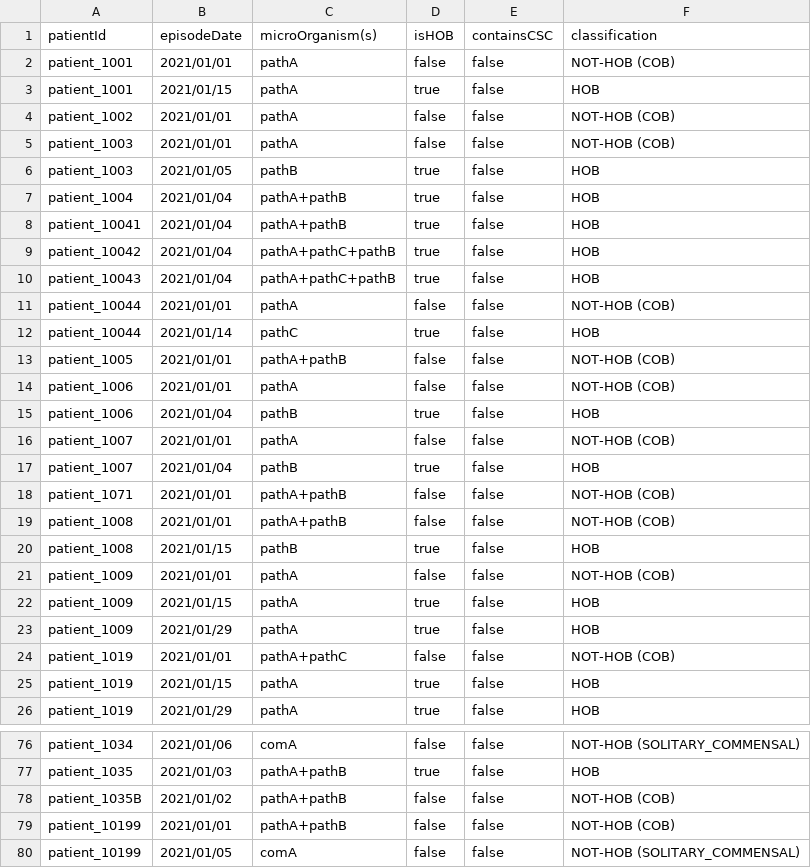
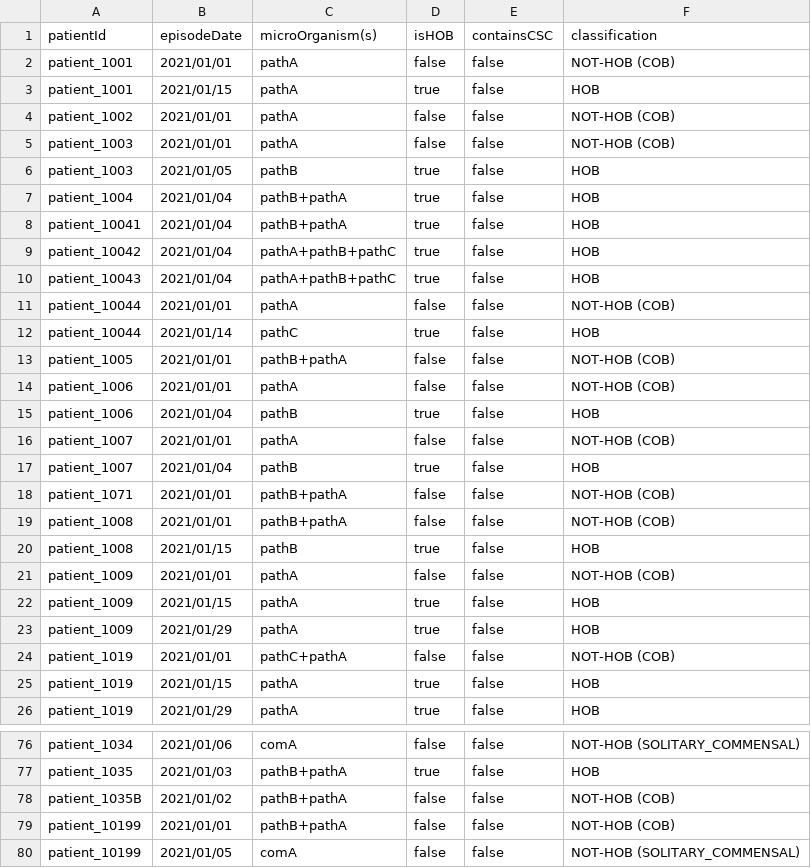
Before and after one commit to ddtxra/bsi-algo, a TSV file: praise-mds/hob-output-expected-including-cobs-and-solitary-commensals.tsv, drawn as a sheet; only a part is shown, gaps mark what is left out; the diff covers the shown part only; the diff names each change by its address in the sheet, - before the commit and + after, or states it on an @@ line.

```diff
--- a/praise-mds/hob-output-expected-including-cobs-and-solitary-commensals.tsv
+++ b/praise-mds/hob-output-expected-including-cobs-and-solitary-commensals.tsv
-C7:C8 (microOrganism(s)): pathA+pathB
+C7:C8 (microOrganism(s)): pathB+pathA
-C9:C10 (microOrganism(s)): pathA+pathC+pathB
+C9:C10 (microOrganism(s)): pathA+pathB+pathC
-C13 (microOrganism(s)): pathA+pathB
+C13 (microOrganism(s)): pathB+pathA
-C18:C19 (microOrganism(s)): pathA+pathB
+C18:C19 (microOrganism(s)): pathB+pathA
-C24 (microOrganism(s)): pathA+pathC
+C24 (microOrganism(s)): pathC+pathA
-C77:C79 (microOrganism(s)): pathA+pathB
+C77:C79 (microOrganism(s)): pathB+pathA
```
Also changed, not shown: 15 edited cells elsewhere in this file, praise-mds/blood-cultures-input.tsv, praise-mds/hob-output-expected-hobs-only.tsv, 2 other files.
